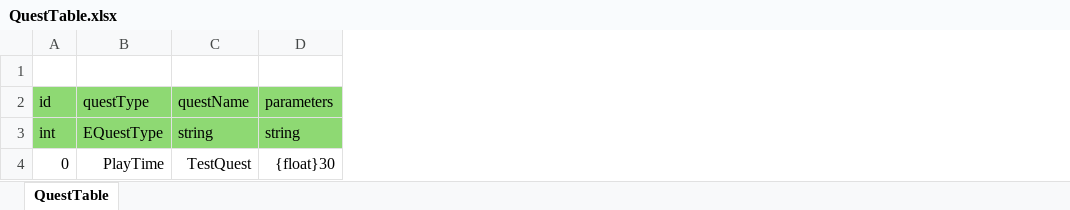
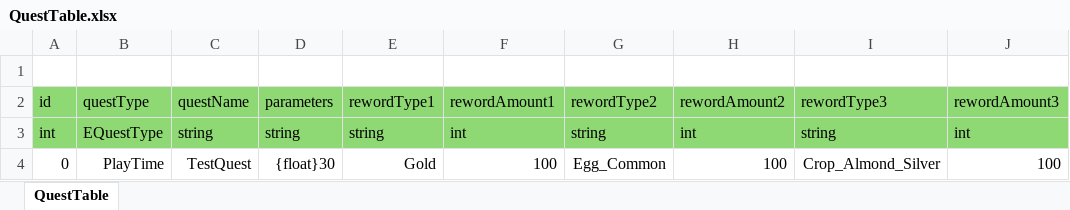
Before and after one commit to ssal-bab/ProjectF, an Excel workbook: DataTable/QuestTable.xlsx, sheet QuestTable, drawn as a sheet; values as stored, in another font and other column widths than the file's, no borders; the diff names each change by its address in the sheet, - before the commit and + after, or states it on an @@ line.

Commit message:
quest reword

```diff
--- a/DataTable/QuestTable.xlsx (sheet QuestTable)
+++ b/DataTable/QuestTable.xlsx (sheet QuestTable)
+column E (rewordType1), rows 3-4: string | Gold
+column F (rewordAmount1), rows 3-4: int | 100
+column G (rewordType2), rows 3-4: string | Egg_Common
+column H (rewordAmount2), rows 3-4: int | 100
+column I (rewordType3), rows 3-4: string | Crop_Almond_Silver
+column J (rewordAmount3), rows 3-4: int | 100
```
Also changed, not shown: 13 other files.
